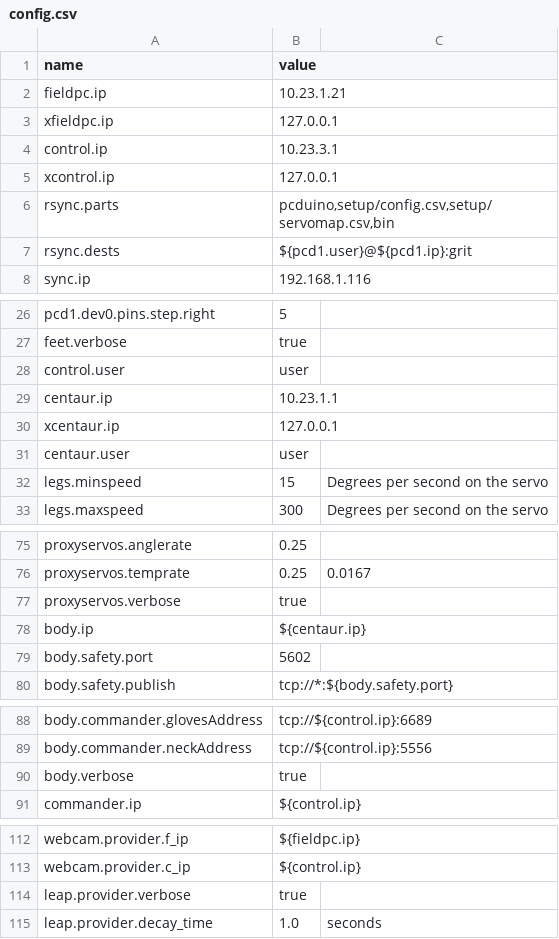
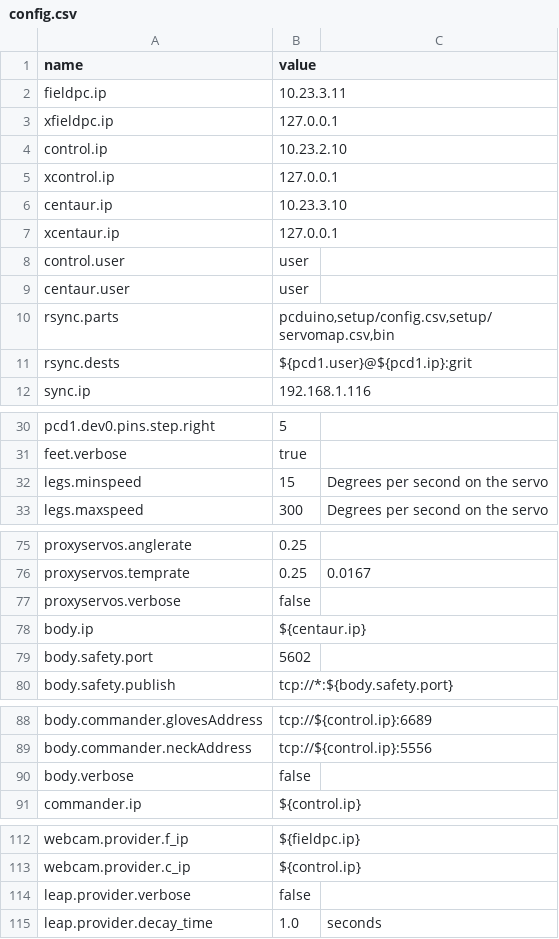
Before and after one commit to wmacevoy/grit, a CSV file: setup/config.csv, drawn as a sheet; only a part is shown, gaps mark what is left out; the diff covers the shown part only.

```diff
--- a/setup/config.csv
+++ b/setup/config.csv
@@ -1,6 +1,10 @@
 name,value
-fieldpc.ip,10.23.1.21
+fieldpc.ip,10.23.3.11
 xfieldpc.ip,127.0.0.1
-control.ip,10.23.3.1
+control.ip,10.23.2.10
 xcontrol.ip,127.0.0.1
+centaur.ip,10.23.3.10
+xcentaur.ip,127.0.0.1
+control.user,user
+centaur.user,user
 rsync.parts,"pcduino,setup/config.csv,setup/servomap.csv,bin"
@@ -27,6 +31,2 @@ pcd1.dev0.pins.step.right,5
 feet.verbose,true
-control.user,user
-centaur.ip,10.23.1.1
-xcentaur.ip,127.0.0.1
-centaur.user,user
 legs.minspeed,15,Degrees per second on the servo
@@ -76,3 +76,3 @@ proxyservos.anglerate,0.25
 proxyservos.temprate,0.25,0.0167
-proxyservos.verbose,true
+proxyservos.verbose,false
 body.ip,${centaur.ip}
@@ -89,3 +89,3 @@ body.commander.glovesAddress,"tcp://${control.ip}:6689"
 body.commander.neckAddress,"tcp://${control.ip}:5556"
-body.verbose,true
+body.verbose,false
 commander.ip,${control.ip}
@@ -113,3 +113,3 @@ webcam.provider.f_ip,"${fieldpc.ip}"
 webcam.provider.c_ip,"${control.ip}"
-leap.provider.verbose,"true"
+leap.provider.verbose,false
 leap.provider.decay_time,1.0,seconds
```
Also changed, not shown: 13 added rows, 6 removed rows and 9 edited cells elsewhere in this file, setup/servomap.csv.
